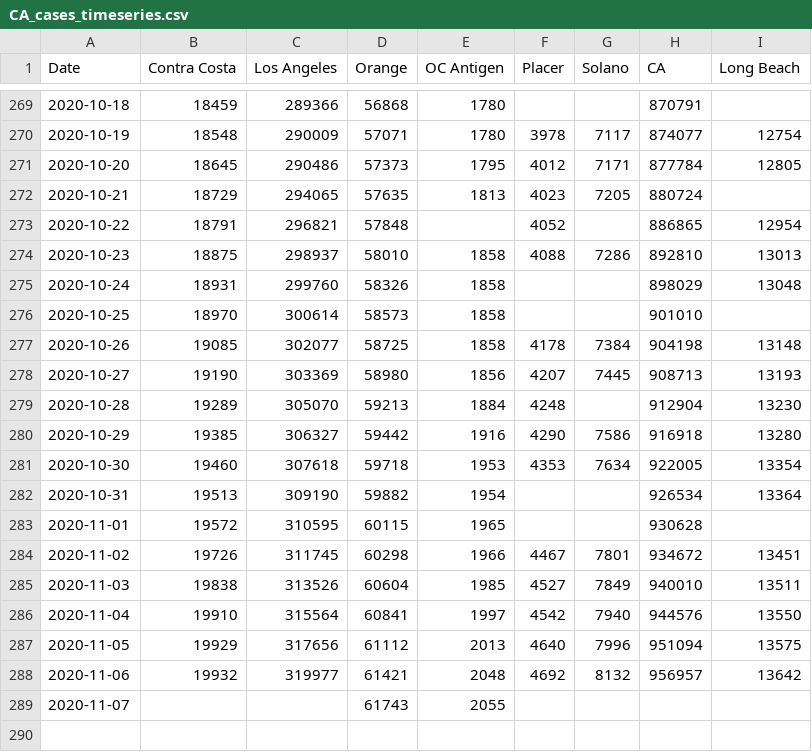
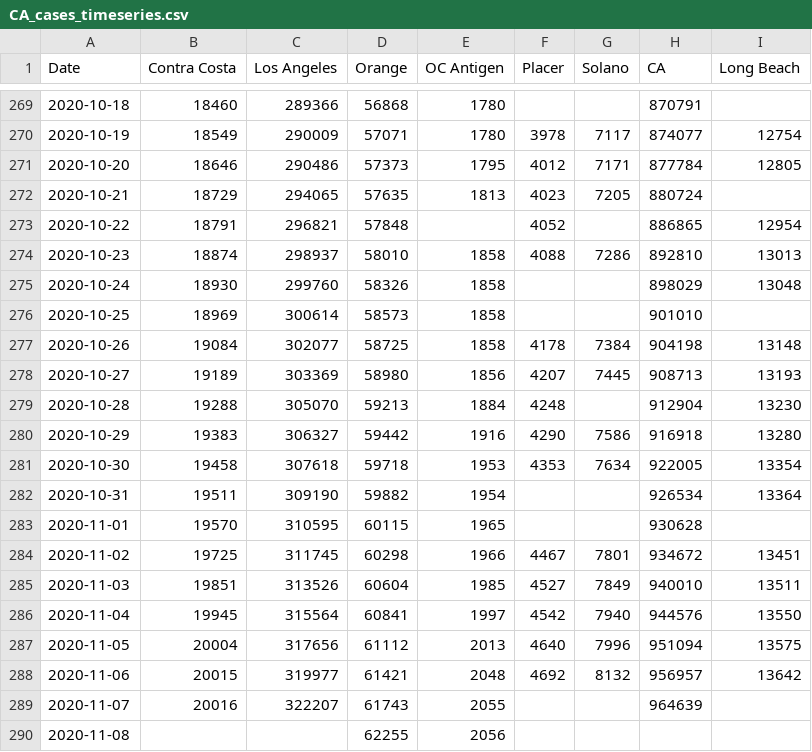
Before and after one commit to cmolodo/covid-19, a CSV file: CA_cases_timeseries.csv, drawn as a sheet; only a part is shown, gaps mark what is left out; the diff covers the shown part only.

```diff
--- a/CA_cases_timeseries.csv
+++ b/CA_cases_timeseries.csv
@@ -269,21 +269,22 @@ Date,Contra Costa,Los Angeles,Orange,OC Antigen,Placer,Solano,CA,Long Beach
-2020-10-18,18459,289366,56868,1780,,,870791,
-2020-10-19,18548,290009,57071,1780,3978,7117,874077,12754
-2020-10-20,18645,290486,57373,1795,4012,7171,877784,12805
+2020-10-18,18460,289366,56868,1780,,,870791,
+2020-10-19,18549,290009,57071,1780,3978,7117,874077,12754
+2020-10-20,18646,290486,57373,1795,4012,7171,877784,12805
 2020-10-21,18729,294065,57635,1813,4023,7205,880724,
 2020-10-22,18791,296821,57848,,4052,,886865,12954
-2020-10-23,18875,298937,58010,1858,4088,7286,892810,13013
-2020-10-24,18931,299760,58326,1858,,,898029,13048
-2020-10-25,18970,300614,58573,1858,,,901010,
-2020-10-26,19085,302077,58725,1858,4178,7384,904198,13148
-2020-10-27,19190,303369,58980,1856,4207,7445,908713,13193
-2020-10-28,19289,305070,59213,1884,4248,,912904,13230
-2020-10-29,19385,306327,59442,1916,4290,7586,916918,13280
-2020-10-30,19460,307618,59718,1953,4353,7634,922005,13354
-2020-10-31,19513,309190,59882,1954,,,926534,13364
-2020-11-01,19572,310595,60115,1965,,,930628,
-2020-11-02,19726,311745,60298,1966,4467,7801,934672,13451
-2020-11-03,19838,313526,60604,1985,4527,7849,940010,13511
-2020-11-04,19910,315564,60841,1997,4542,7940,944576,13550
-2020-11-05,19929,317656,61112,2013,4640,7996,951094,13575
-2020-11-06,19932,319977,61421,2048,4692,8132,956957,13642
-2020-11-07,,,61743,2055,,,,
+2020-10-23,18874,298937,58010,1858,4088,7286,892810,13013
+2020-10-24,18930,299760,58326,1858,,,898029,13048
+2020-10-25,18969,300614,58573,1858,,,901010,
+2020-10-26,19084,302077,58725,1858,4178,7384,904198,13148
+2020-10-27,19189,303369,58980,1856,4207,7445,908713,13193
+2020-10-28,19288,305070,59213,1884,4248,,912904,13230
+2020-10-29,19383,306327,59442,1916,4290,7586,916918,13280
+2020-10-30,19458,307618,59718,1953,4353,7634,922005,13354
+2020-10-31,19511,309190,59882,1954,,,926534,13364
+2020-11-01,19570,310595,60115,1965,,,930628,
+2020-11-02,19725,311745,60298,1966,4467,7801,934672,13451
+2020-11-03,19851,313526,60604,1985,4527,7849,940010,13511
+2020-11-04,19945,315564,60841,1997,4542,7940,944576,13550
+2020-11-05,20004,317656,61112,2013,4640,7996,951094,13575
+2020-11-06,20015,319977,61421,2048,4692,8132,956957,13642
+2020-11-07,20016,322207,61743,2055,,,964639,
+2020-11-08,,,62255,2056,,,,
```
Also changed, not shown: 27 edited cells elsewhere in this file, CA_hospitalization_daily.csv, MA_confirmed_cases_timeseries.csv, 7 other files.
